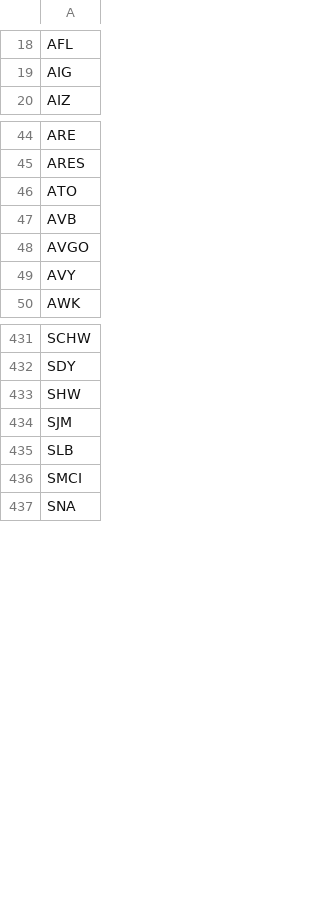
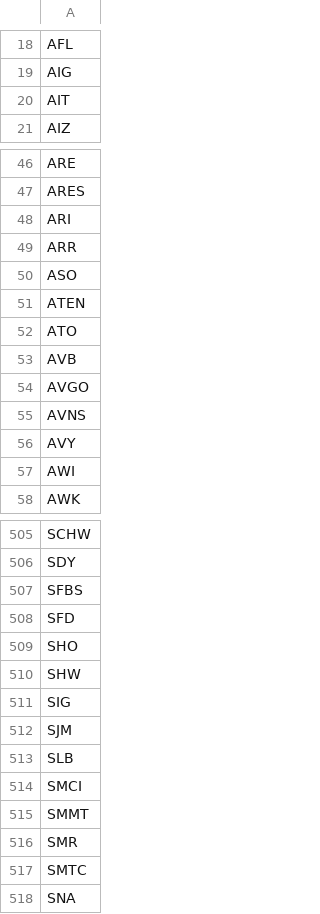
Before and after one commit to thammo4/StockTrader, a CSV file: dbt/seeds/universe/largecap_all.csv, drawn as a sheet; only a part is shown, gaps mark what is left out; the diff covers the shown part only; the diff names each change by its address in the sheet, - before the commit and + after, or states it on an @@ line.

```diff
--- a/dbt/seeds/universe/largecap_all.csv
+++ b/dbt/seeds/universe/largecap_all.csv
+row 20: AIT
+row 48: ARI
+row 49: ARR
+row 50: ASO
+row 51: ATEN
+row 55: AVNS
+row 57: AWI
+row 507: SFBS
+row 508: SFD
+row 509: SHO
+row 511: SIG
+row 515: SMMT
+row 516: SMR
+row 517: SMTC
```
Also changed, not shown: 83 added rows and 1 removed row elsewhere in this file, 1 other file.
